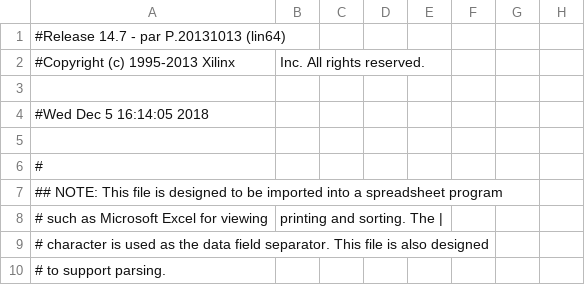
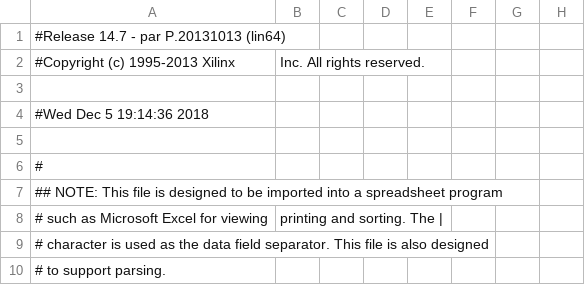
Before and after one commit to AForland/FPGA_Projects, a CSV file: Verilog/LEDtoButton/work/planAhead/LEDtoButton/LEDtoButton.runs/impl_1/mojo_top_0_routed_pad.csv, drawn as a sheet; only a part is shown; the diff names each change by its address in the sheet, - before the commit and + after, or states it on an @@ line.

Commit message:
Changed led buttons

```diff
--- a/Verilog/LEDtoButton/work/planAhead/LEDtoButton/LEDtoButton.runs/impl_1/mojo_top_0_routed_pad.csv
+++ b/Verilog/LEDtoButton/work/planAhead/LEDtoButton/LEDtoButton.runs/impl_1/mojo_top_0_routed_pad.csv
-A4: #Wed Dec 5 16:14:05 2018
+A4: #Wed Dec 5 19:14:36 2018
```
Also changed, not shown: 56 other files.
